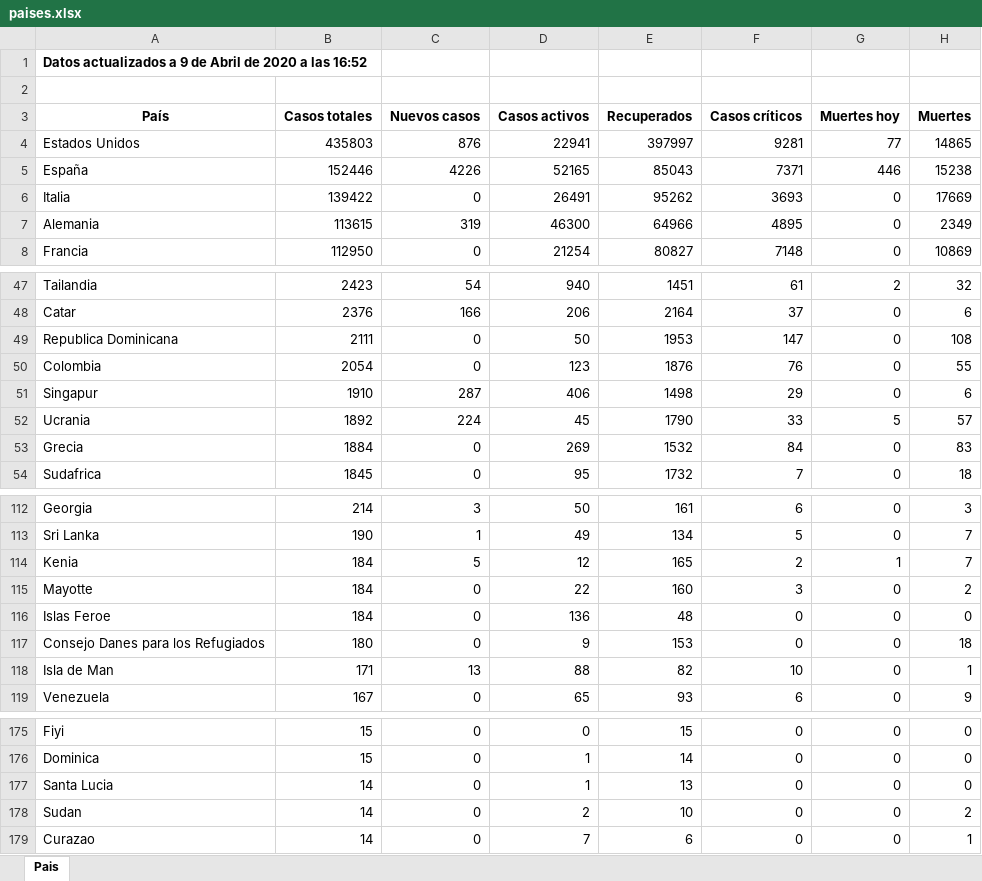
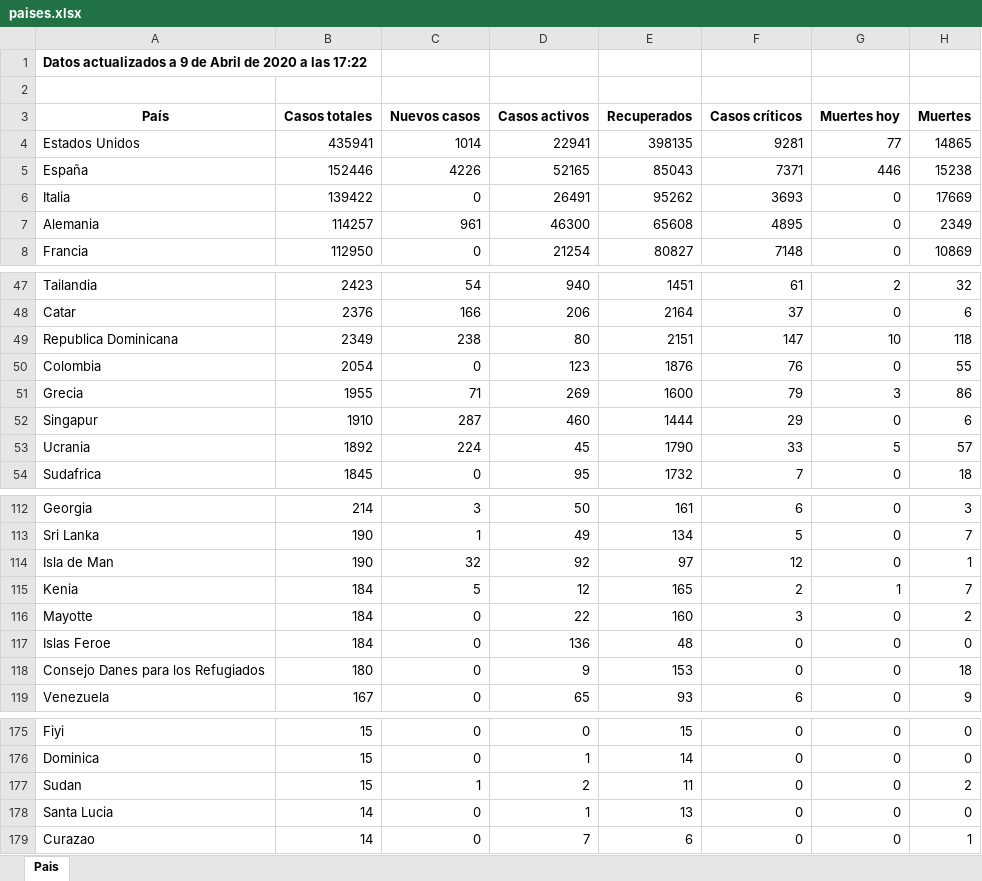
Before and after one commit to Dviejopomata/covid-19-data, an Excel workbook: paises.xlsx, sheet Pais, drawn as a sheet; only a part is shown, gaps mark what is left out; values as stored, in another font and other column widths than the file's, no borders; removed rows and columns are numbered as before the commit, all else as after; the diff covers the shown part only; the diff names each change by its address in the sheet, - before the commit and + after, or states it on an @@ line.

```diff
--- a/paises.xlsx (sheet Pais)
+++ b/paises.xlsx (sheet Pais)
-A1 (País): …a las 16:52
+A1 (País): …a las 17:22
-B4 (Casos totales): 435803
+B4 (Casos totales): 435941
-C4 (Nuevos casos): 876
+C4 (Nuevos casos): 1014
-E4 (Recuperados): 397997
+E4 (Recuperados): 398135
-B7 (Casos totales): 113615
+B7 (Casos totales): 114257
-C7 (Nuevos casos): 319
+C7 (Nuevos casos): 961
-E7 (Recuperados): 64966
+E7 (Recuperados): 65608
-B49 (Casos totales): 2111
+B49 (Casos totales): 2349
-C49 (Nuevos casos): 0
+C49 (Nuevos casos): 238
-D49 (Casos activos): 50
+D49 (Casos activos): 80
-E49 (Recuperados): 1953
+E49 (Recuperados): 2151
-G49 (Muertes hoy): 0
+G49 (Muertes hoy): 10
-H49 (Muertes): 108
+H49 (Muertes): 118
+row 51: Grecia | 1955 | 71 | 269 | 1600 | 79 | 3 | 86
-D52 (Casos activos): 406
+D52 (Casos activos): 460
-E52 (Recuperados): 1498
+E52 (Recuperados): 1444
-row 53: Grecia | 1884 | 0 | 269 | 1532 | 84 | 0 | 83
+row 114: Isla de Man | 190 | 32 | 92 | 97 | 12 | 0 | 1
-row 118: Isla de Man | 171 | 13 | 88 | 82 | 10 | 0 | 1
+row 177: Sudan | 15 | 1 | 2 | 11 | 0 | 0 | 2
-row 178: Sudan | 14 | 0 | 2 | 10 | 0 | 0 | 2
```
Also changed, not shown: 16 edited cells elsewhere in this sheet, provincias_spain.xlsx, 3 other files.
